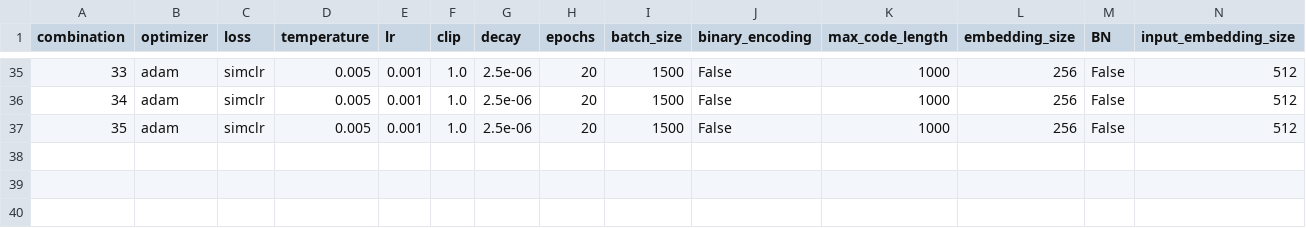
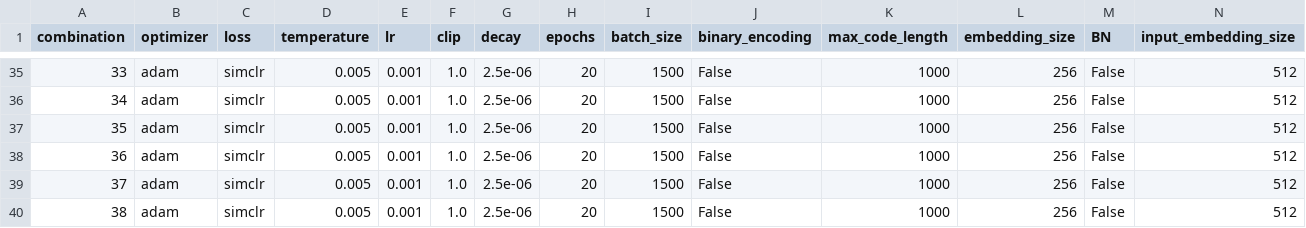
Before and after one commit to riels89/auth_ident, a CSV file: models/simclr/EXP10-in_emb_size-12-4-20/hyperparameter_matrix.csv, drawn as a sheet; only a part is shown, gaps mark what is left out; rows hold the shown columns only; the diff names each change by its address in the sheet, - before the commit and + after, or states it on an @@ line.

```diff
--- a/models/simclr/EXP10-in_emb_size-12-4-20/hyperparameter_matrix.csv
+++ b/models/simclr/EXP10-in_emb_size-12-4-20/hyperparameter_matrix.csv
+row 38: 36 | adam | simclr | 0.005 | 0.001 | 1.0 | 2.5e-06 | 20 | 1500 | False | 1000 | 256 | False | 512
+row 39: 37 | adam | simclr | 0.005 | 0.001 | 1.0 | 2.5e-06 | 20 | 1500 | False | 1000 | 256 | False | 512
+row 40: 38 | adam | simclr | 0.005 | 0.001 | 1.0 | 2.5e-06 | 20 | 1500 | False | 1000 | 256 | False | 512
```
Also changed, not shown: models/simclr/EXP0-testing-0-0-0/secondary_hyperparameter_matrix.csv, models/simclr/EXP9-spm-12-3-20/secondary_hyperparameter_matrix.csv, 29 other files.
